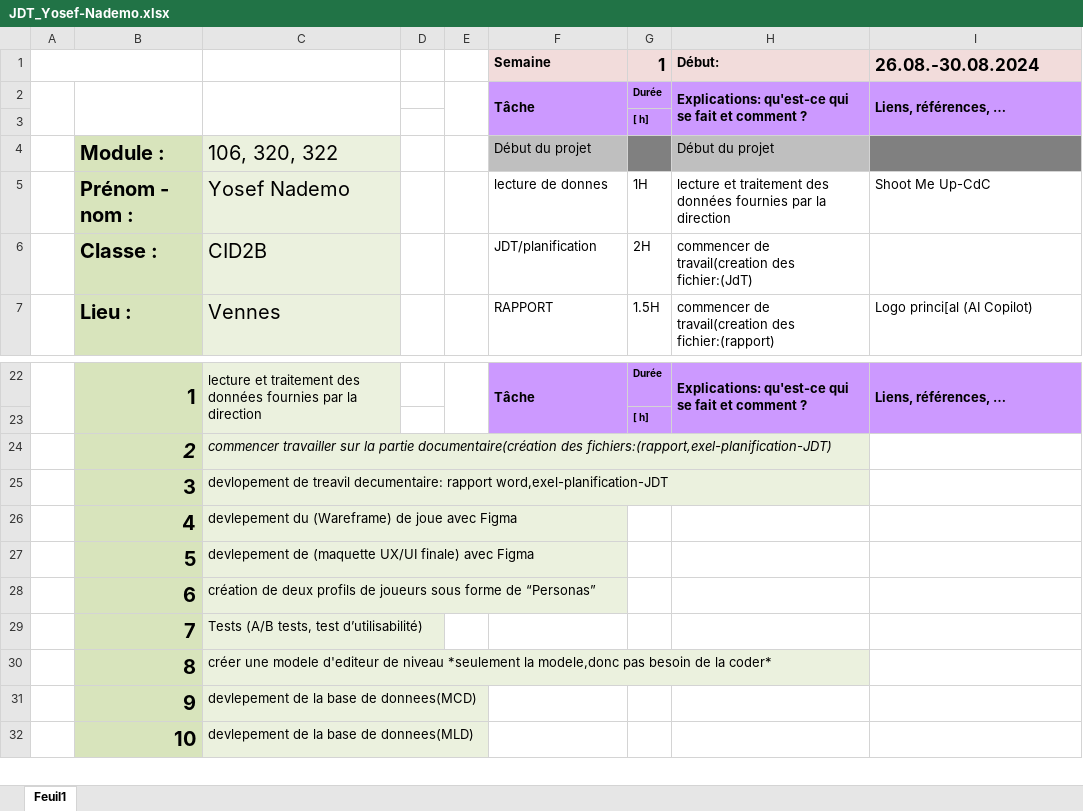
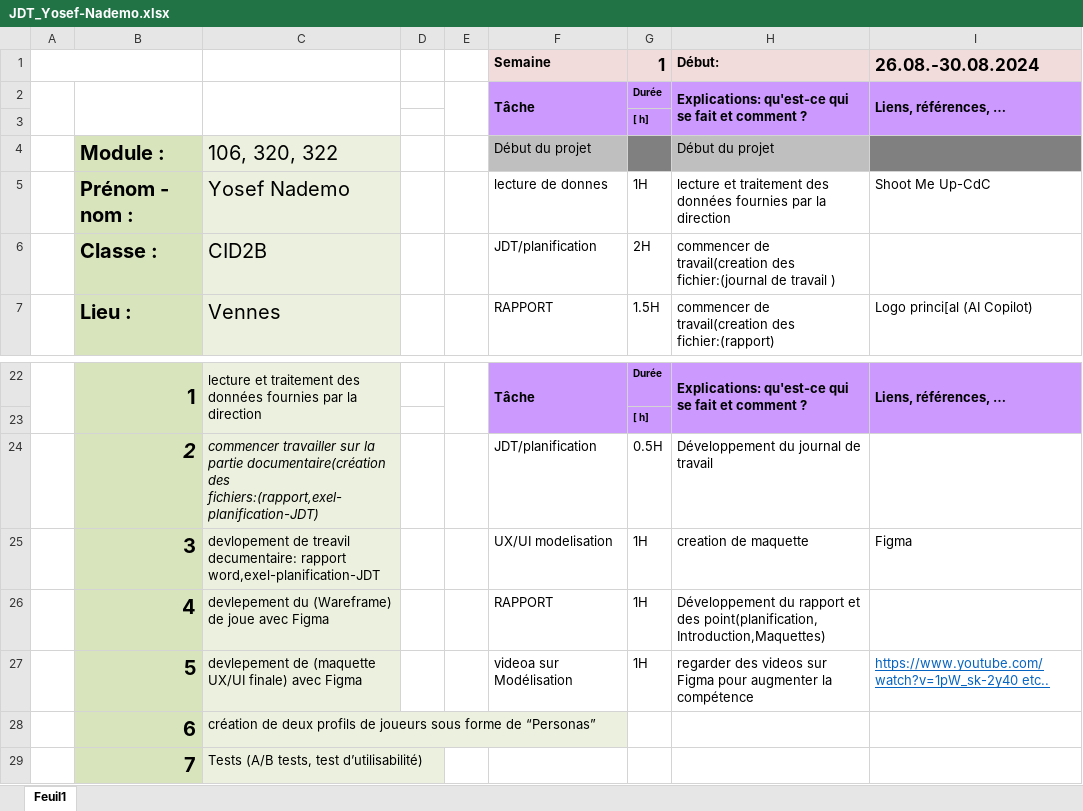
Before and after one commit to Josefnademo/Shoot-me-up-, an Excel workbook: JDT_Yosef-Nademo.xlsx, sheet Feuil1, drawn as a sheet; only a part is shown, gaps mark what is left out; the shorter side is filled out with more unchanged rows; values as stored, in another font and other column widths than the file's, no borders; removed rows and columns are numbered as before the commit, all else as after; the diff names each change by its address in the sheet, - before the commit and + after, or states it on an @@ line.

```diff
--- a/JDT_Yosef-Nademo.xlsx (sheet Feuil1)
+++ b/JDT_Yosef-Nademo.xlsx (sheet Feuil1)
-H6: …travail(creation des fichier:(JdT)
+H6: …travail(creation des fichier:(journal de travail )
-row 24:  | 2 | commencer travailler sur la partie documentaire(création des fichiers:(rapport,exel-planification-JDT)
-row 25:  | 3 | devlopement de treavil decumentaire: rapport word,exel-planification-JDT
-row 26:  | 4 | devlepement du (Wareframe) de joue avec Figma
-row 27:  | 5 | devlepement de (maquette UX/UI finale) avec Figma
+row 24:  | 2 | commencer travailler sur la partie documentaire(création des fichiers:(rapport,exel-planification-JDT) |  |  | JDT/planification | 0.5H | Développement du journal de travail
+row 25:  | 3 | devlopement de treavil decumentaire: rapport word,exel-planification-JDT |  |  | UX/UI modelisation | 1H | creation de maquette | Figma
+row 26:  | 4 | devlepement du (Wareframe) de joue avec Figma |  |  | RAPPORT | 1H | Développement du rapport et des point(planification, Introduction,Maquettes)
+row 27:  | 5 | devlepement de (maquette UX/UI finale) avec Figma |  |  | videoa sur Modélisation | 1H | regarder des videos sur Figma pour augmenter la compétence | https://www.youtube.com/watch?v=1pW_sk-2y40 etc..
```
Also changed, not shown: 12 other files.
